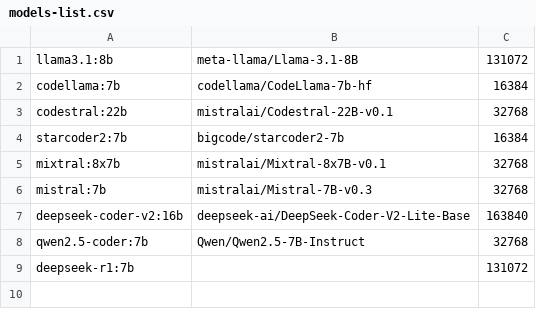
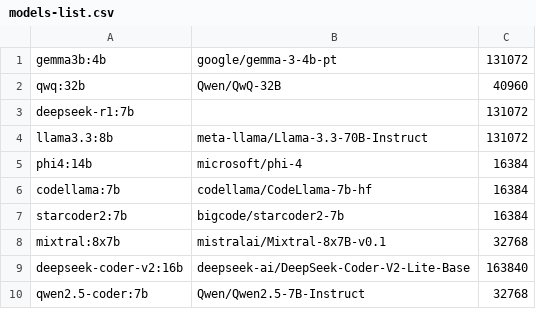
Before and after one commit to darthdaver/tracto, a CSV file: _rq1/scripts/resources/models-list.csv, drawn as a sheet.

Commit message:
[RQ1]
1. Updated models used to run RQ1
2. Minor change on inference script to give priority to prompt changes and not model change (for loops swipe)
3. Generated new query template for assertion prediction
4. Updated readme, to comply with the new changes

```diff
--- a/_rq1/scripts/resources/models-list.csv
+++ b/_rq1/scripts/resources/models-list.csv
@@ -1,9 +1,10 @@
-llama3.1:8b,meta-llama/Llama-3.1-8B,131072
+gemma3b:4b,google/gemma-3-4b-pt,131072
+qwq:32b,Qwen/QwQ-32B,40960
+deepseek-r1:7b,,131072
+llama3.3:8b,meta-llama/Llama-3.3-70B-Instruct,131072
+phi4:14b,microsoft/phi-4,16384
 codellama:7b,codellama/CodeLlama-7b-hf,16384
-codestral:22b,mistralai/Codestral-22B-v0.1,32768
 starcoder2:7b,bigcode/starcoder2-7b,16384
 mixtral:8x7b,mistralai/Mixtral-8x7B-v0.1,32768
-mistral:7b,mistralai/Mistral-7B-v0.3,32768
 deepseek-coder-v2:16b,deepseek-ai/DeepSeek-Coder-V2-Lite-Base,163840
 qwen2.5-coder:7b,Qwen/Qwen2.5-7B-Instruct,32768
-deepseek-r1:7b,,131072
```
Also changed, not shown: 13 other files.
